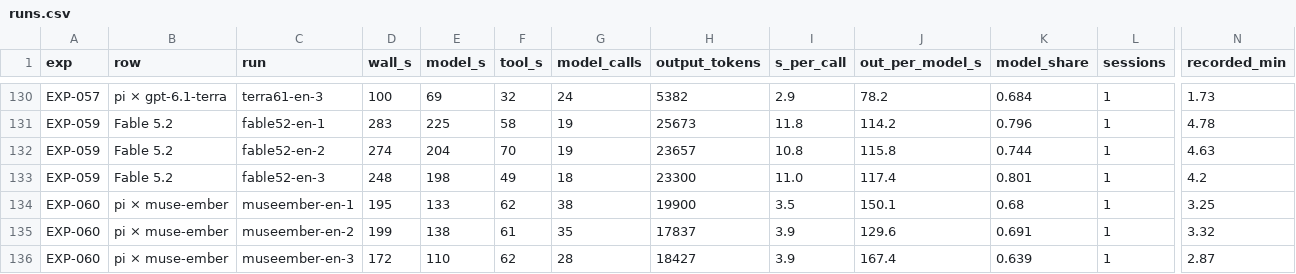
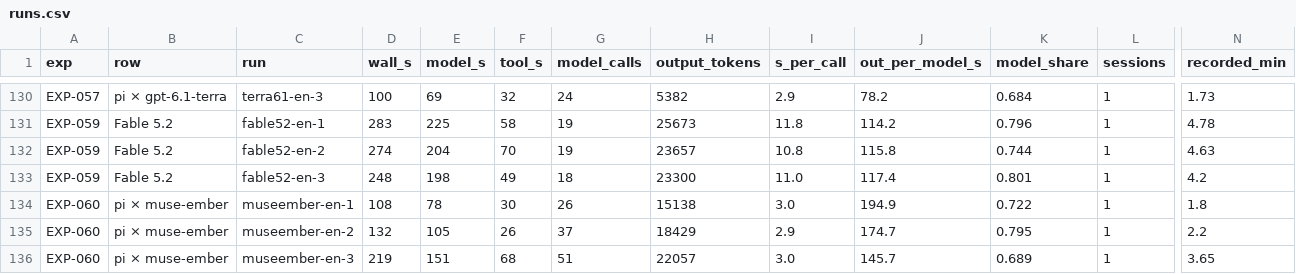
Before and after one commit to roboco-io/coding-agent-benchmark, a CSV file: analysis/latency/runs.csv, drawn as a sheet; only a part is shown, gaps mark what is left out; the diff names each change by its address in the sheet, - before the commit and + after, or states it on an @@ line.

```diff
--- a/analysis/latency/runs.csv
+++ b/analysis/latency/runs.csv
-D134 (wall_s): 195
+D134 (wall_s): 108
-E134 (model_s): 133
+E134 (model_s): 78
-F134 (tool_s): 62
+F134 (tool_s): 30
-G134 (model_calls): 38
+G134 (model_calls): 26
-H134 (output_tokens): 19900
+H134 (output_tokens): 15138
-I134 (s_per_call): 3.5
+I134 (s_per_call): 3.0
-J134 (out_per_model_s): 150.1
+J134 (out_per_model_s): 194.9
-K134 (model_share): 0.68
+K134 (model_share): 0.722
-N134 (recorded_min): 3.25
+N134 (recorded_min): 1.8
-D135 (wall_s): 199
+D135 (wall_s): 132
-E135 (model_s): 138
+E135 (model_s): 105
-F135 (tool_s): 61
+F135 (tool_s): 26
-G135 (model_calls): 35
+G135 (model_calls): 37
-H135 (output_tokens): 17837
+H135 (output_tokens): 18429
-I135 (s_per_call): 3.9
+I135 (s_per_call): 2.9
-J135 (out_per_model_s): 129.6
+J135 (out_per_model_s): 174.7
-K135 (model_share): 0.691
+K135 (model_share): 0.795
-N135 (recorded_min): 3.32
+N135 (recorded_min): 2.2
-D136 (wall_s): 172
+D136 (wall_s): 219
-E136 (model_s): 110
+E136 (model_s): 151
-F136 (tool_s): 62
+F136 (tool_s): 68
-G136 (model_calls): 28
+G136 (model_calls): 51
-H136 (output_tokens): 18427
+H136 (output_tokens): 22057
-I136 (s_per_call): 3.9
+I136 (s_per_call): 3.0
-J136 (out_per_model_s): 167.4
+J136 (out_per_model_s): 145.7
-K136 (model_share): 0.639
+K136 (model_share): 0.689
-N136 (recorded_min): 2.87
+N136 (recorded_min): 3.65
```
Also changed, not shown: analysis/cost/cost_all_runs.csv, analysis/cost/usage_all_runs.csv, 38 other files.
